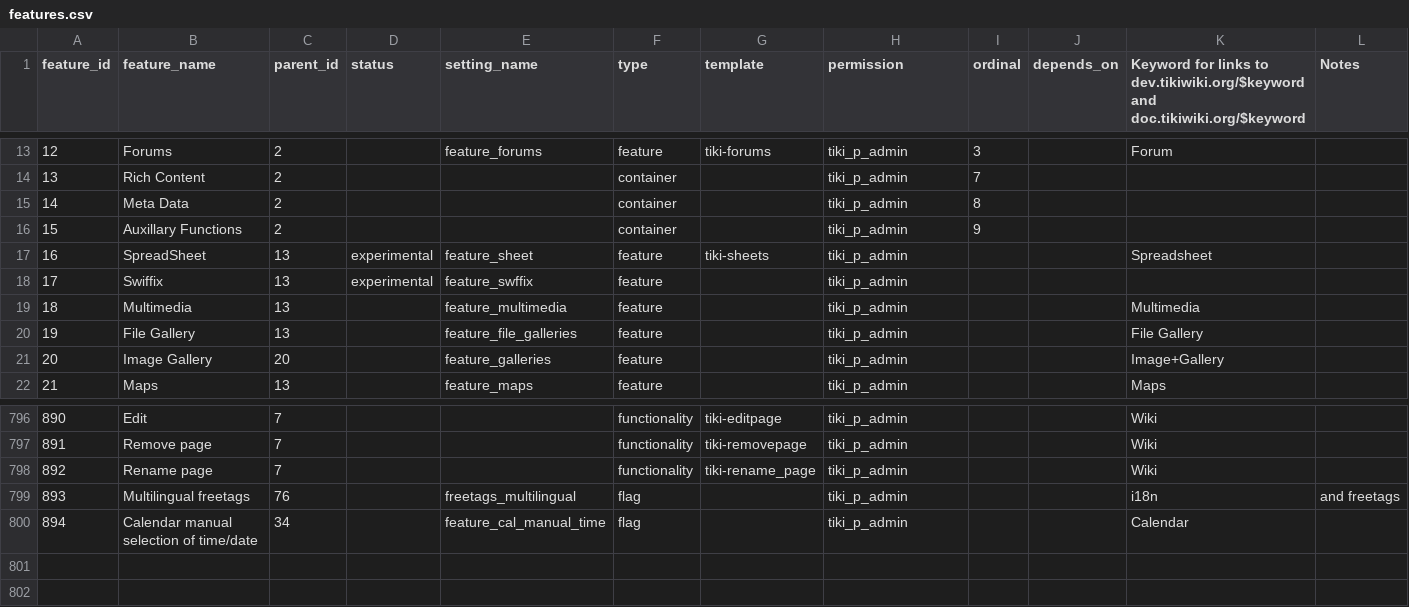
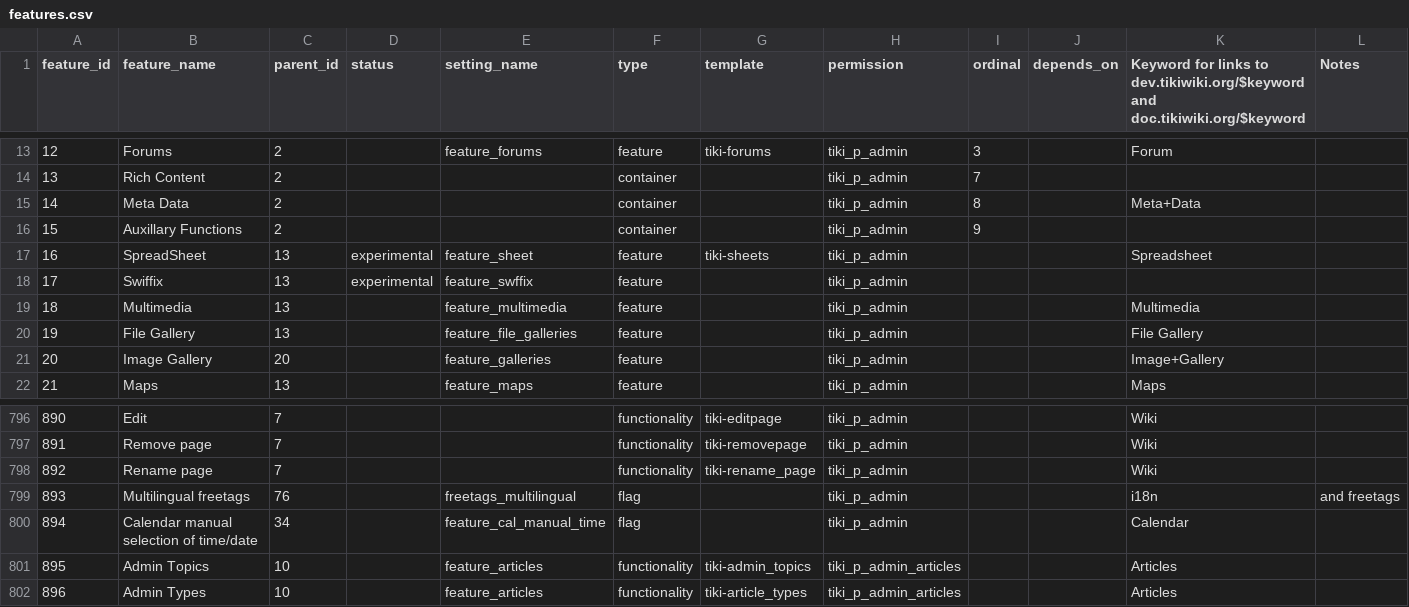
Before and after one commit to meta-net-ar/tiki, a CSV file: db/features.csv, drawn as a sheet; only a part is shown, gaps mark what is left out.

Commit message:
[FIX] updating data for tiki-magic.php

```diff
--- a/db/features.csv
+++ b/db/features.csv
@@ -14,3 +14,3 @@ feature_id,feature_name,parent_id,status,setting_name,type,template,permission,o
 13,Rich Content,2,,,container,,tiki_p_admin,7,,,
-14,Meta Data,2,,,container,,tiki_p_admin,8,,,
+14,Meta Data,2,,,container,,tiki_p_admin,8,,Meta+Data,
 15,Auxillary Functions,2,,,container,,tiki_p_admin,9,,,
@@ -800 +800,3 @@ feature_id,feature_name,parent_id,status,setting_name,type,template,permission,o
 894,Calendar manual selection of time/date,34,,feature_cal_manual_time,flag,,tiki_p_admin,,,Calendar,
+895,Admin Topics,10,,feature_articles,functionality,tiki-admin_topics,tiki_p_admin_articles,,,Articles
+896,Admin Types,10,,feature_articles,functionality,tiki-article_types,tiki_p_admin_articles,,,Articles
```
